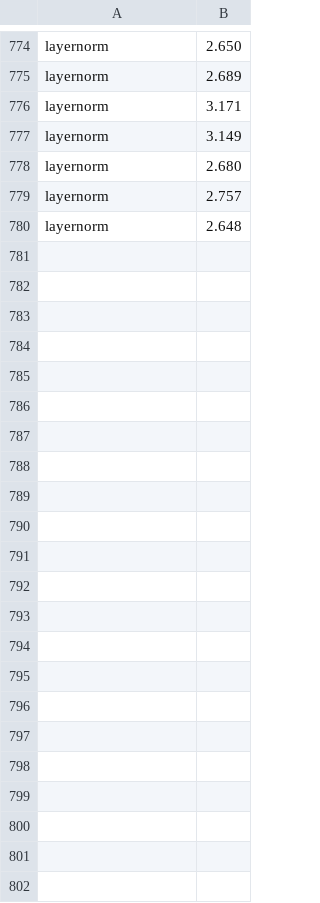
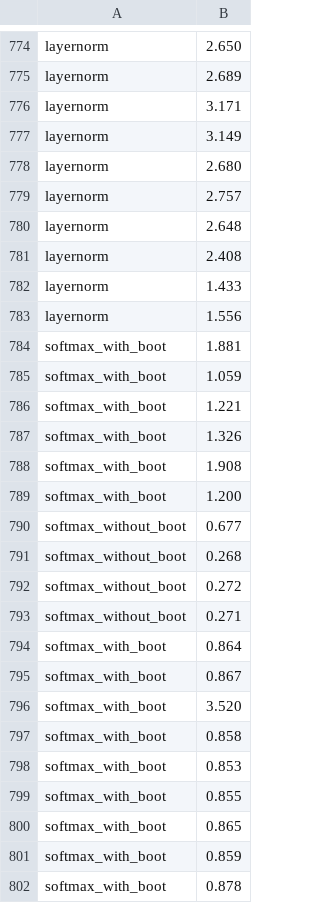
Before and after one commit to dtc2025ag/MOAI_GPU, a CSV file: results.csv, drawn as a sheet; only a part is shown, gaps mark what is left out.

```diff
--- a/results.csv
+++ b/results.csv
@@ -780 +780,23 @@ layernorm,2.757
 layernorm,2.648
+layernorm,2.408
+layernorm,1.433
+layernorm,1.556
+softmax_with_boot,1.881
+softmax_with_boot,1.059
+softmax_with_boot,1.221
+softmax_with_boot,1.326
+softmax_with_boot,1.908
+softmax_with_boot,1.200
+softmax_without_boot,0.677
+softmax_without_boot,0.268
+softmax_without_boot,0.272
+softmax_without_boot,0.271
+softmax_with_boot,0.864
+softmax_with_boot,0.867
+softmax_with_boot,3.520
+softmax_with_boot,0.858
+softmax_with_boot,0.853
+softmax_with_boot,0.855
+softmax_with_boot,0.865
+softmax_with_boot,0.859
+softmax_with_boot,0.878
```
Also changed, not shown: 2 other files.
